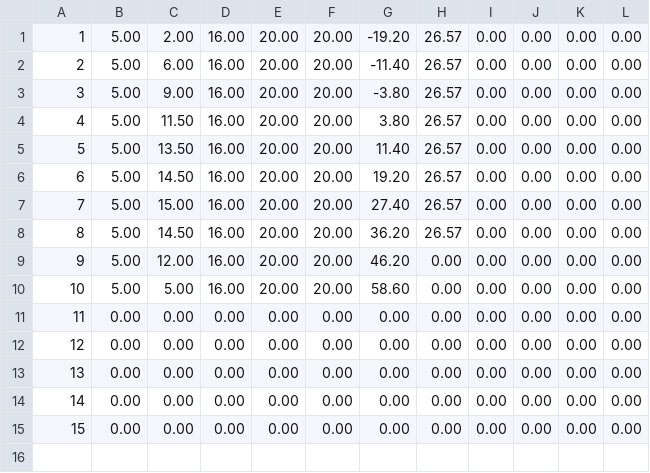
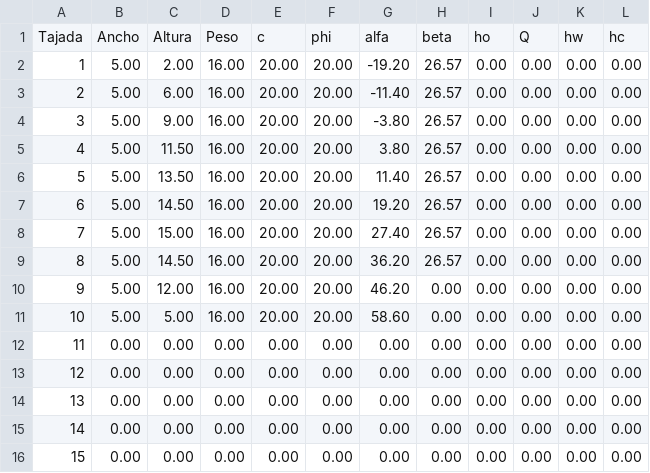
Before and after one commit to sebastiancarvajal183/SlopeStability, a CSV file: Fellenious.csv, drawn as a sheet.

Commit message:
Update Fellenious.csv

```diff
--- a/Fellenious.csv
+++ b/Fellenious.csv
@@ -1 +1,2 @@
+"Tajada","Ancho","Altura","Peso","c","phi","alfa","beta","ho","Q","hw",hc
 1,5.00,2.00,16.00,20.00,20.00,-19.20,26.57,0.00,0.00,0.00,0.00
```
